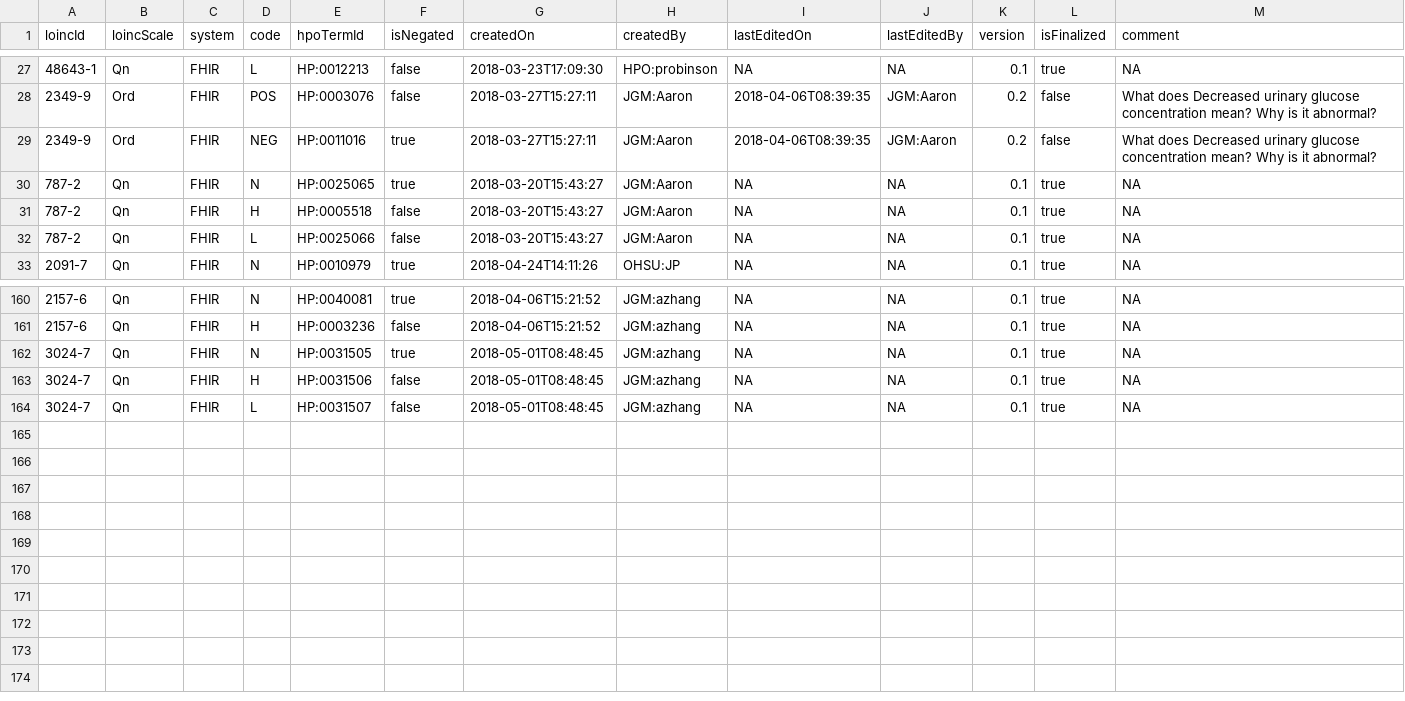
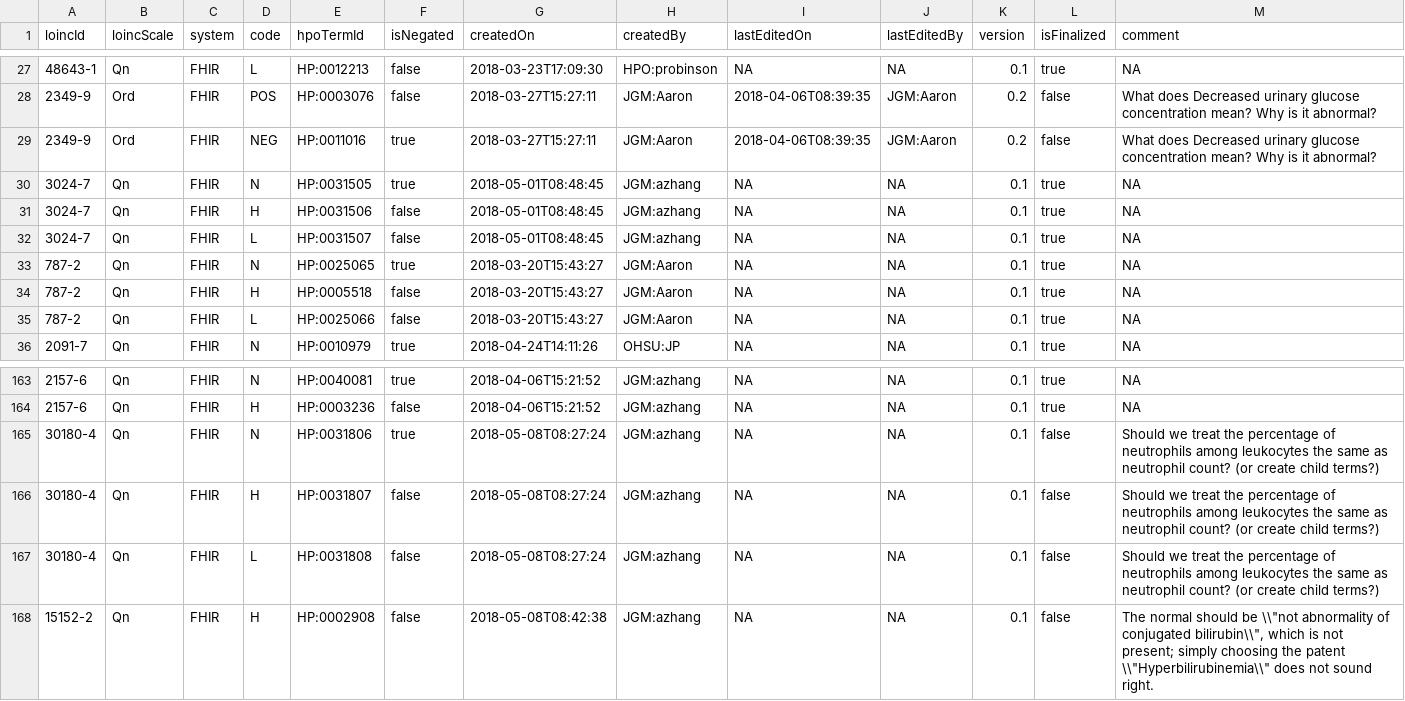
Before and after one commit to TheJacksonLaboratory/loinc2hpoAnnotation, a TSV file: Data/TSVSingleFile/annotations.tsv, drawn as a sheet; only a part is shown, gaps mark what is left out.

Commit message:
update

```diff
--- a/Data/TSVSingleFile/annotations.tsv
+++ b/Data/TSVSingleFile/annotations.tsv
@@ -29,2 +29,5 @@ loincId	loincScale	system	code	hpoTermId	isNegated	createdOn	createdBy	lastEdite
 2349-9	Ord	FHIR	NEG	HP:0011016	true	2018-03-27T15:27:11	JGM:Aaron	2018-04-06T08:39:35	JGM:Aaron	0.2	false	What does Decreased urinary glucose concentration mean? Why is it abnormal?
+3024-7	Qn	FHIR	N	HP:0031505	true	2018-05-01T08:48:45	JGM:azhang	NA	NA	0.1	true	NA
+3024-7	Qn	FHIR	H	HP:0031506	false	2018-05-01T08:48:45	JGM:azhang	NA	NA	0.1	true	NA
+3024-7	Qn	FHIR	L	HP:0031507	false	2018-05-01T08:48:45	JGM:azhang	NA	NA	0.1	true	NA
 787-2	Qn	FHIR	N	HP:0025065	true	2018-03-20T15:43:27	JGM:Aaron	NA	NA	0.1	true	NA
@@ -161,4 +164,5 @@ loincId	loincScale	system	code	hpoTermId	isNegated	createdOn	createdBy	lastEdite
 2157-6	Qn	FHIR	H	HP:0003236	false	2018-04-06T15:21:52	JGM:azhang	NA	NA	0.1	true	NA
-3024-7	Qn	FHIR	N	HP:0031505	true	2018-05-01T08:48:45	JGM:azhang	NA	NA	0.1	true	NA
-3024-7	Qn	FHIR	H	HP:0031506	false	2018-05-01T08:48:45	JGM:azhang	NA	NA	0.1	true	NA
-3024-7	Qn	FHIR	L	HP:0031507	false	2018-05-01T08:48:45	JGM:azhang	NA	NA	0.1	true	NA
+30180-4	Qn	FHIR	N	HP:0031806	true	2018-05-08T08:27:24	JGM:azhang	NA	NA	0.1	false	Should we treat the percentage of neutrophils among leukocytes the same as neutrophil count? (or create child terms?)
+30180-4	Qn	FHIR	H	HP:0031807	false	2018-05-08T08:27:24	JGM:azhang	NA	NA	0.1	false	Should we treat the percentage of neutrophils among leukocytes the same as neutrophil count? (or create child terms?)
+30180-4	Qn	FHIR	L	HP:0031808	false	2018-05-08T08:27:24	JGM:azhang	NA	NA	0.1	false	Should we treat the percentage of neutrophils among leukocytes the same as neutrophil count? (or create child terms?)
+15152-2	Qn	FHIR	H	HP:0002908	false	2018-05-08T08:42:38	JGM:azhang	NA	NA	0.1	false	The normal should be \\"not abnormality of conjugated bilirubin\\", which is not present; simply choosing the patent \\"Hyperbilirubinemia\\" does not sound right.
```
